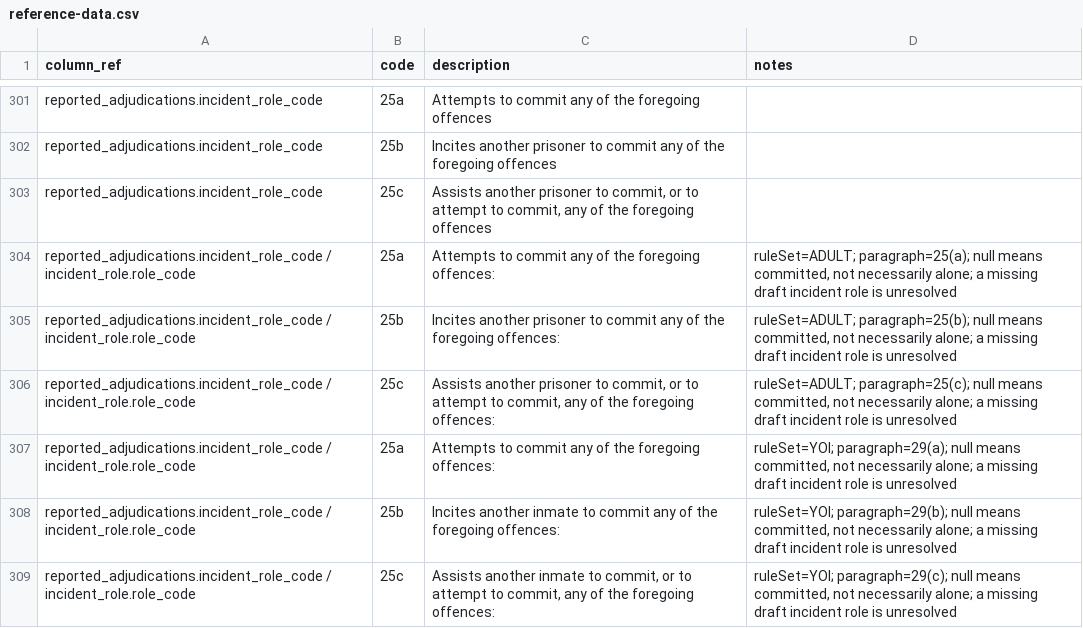
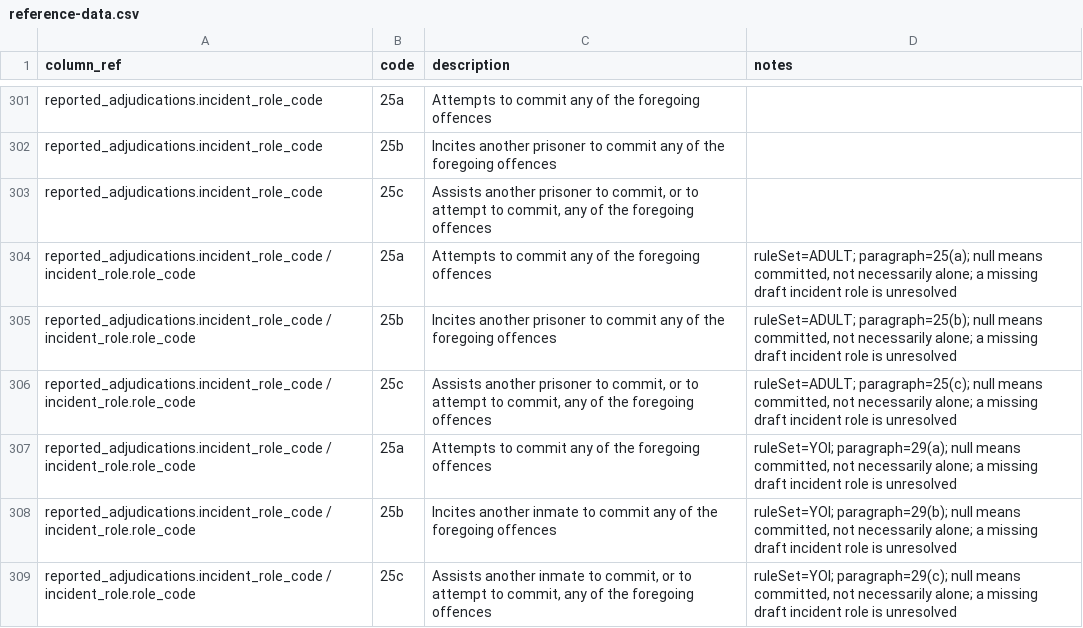
Before and after one commit to ministryofjustice/hmpps-manage-adjudications-api, a CSV file: schema-spy-report/reference-data.csv, drawn as a sheet; only a part is shown, gaps mark what is left out.

```diff
--- a/schema-spy-report/reference-data.csv
+++ b/schema-spy-report/reference-data.csv
@@ -303,7 +303,7 @@ column_ref,code,description,notes
 "reported_adjudications.incident_role_code","25c","Assists another prisoner to commit, or to attempt to commit, any of the foregoing offences",""
-"reported_adjudications.incident_role_code / incident_role.role_code","25a","Attempts to commit any of the foregoing offences:","ruleSet=ADULT; paragraph=25(a); null means committed, not necessarily alone; a missing draft incident role is unresolved"
-"reported_adjudications.incident_role_code / incident_role.role_code","25b","Incites another prisoner to commit any of the foregoing offences:","ruleSet=ADULT; paragraph=25(b); null means committed, not necessarily alone; a missing draft incident role is unresolved"
-"reported_adjudications.incident_role_code / incident_role.role_code","25c","Assists another prisoner to commit, or to attempt to commit, any of the foregoing offences:","ruleSet=ADULT; paragraph=25(c); null means committed, not necessarily alone; a missing draft incident role is unresolved"
-"reported_adjudications.incident_role_code / incident_role.role_code","25a","Attempts to commit any of the foregoing offences:","ruleSet=YOI; paragraph=29(a); null means committed, not necessarily alone; a missing draft incident role is unresolved"
-"reported_adjudications.incident_role_code / incident_role.role_code","25b","Incites another inmate to commit any of the foregoing offences:","ruleSet=YOI; paragraph=29(b); null means committed, not necessarily alone; a missing draft incident role is unresolved"
-"reported_adjudications.incident_role_code / incident_role.role_code","25c","Assists another inmate to commit, or to attempt to commit, any of the foregoing offences:","ruleSet=YOI; paragraph=29(c); null means committed, not necessarily alone; a missing draft incident role is unresolved"
+"reported_adjudications.incident_role_code / incident_role.role_code","25a","Attempts to commit any of the foregoing offences","ruleSet=ADULT; paragraph=25(a); null means committed, not necessarily alone; a missing draft incident role is unresolved"
+"reported_adjudications.incident_role_code / incident_role.role_code","25b","Incites another prisoner to commit any of the foregoing offences","ruleSet=ADULT; paragraph=25(b); null means committed, not necessarily alone; a missing draft incident role is unresolved"
+"reported_adjudications.incident_role_code / incident_role.role_code","25c","Assists another prisoner to commit, or to attempt to commit, any of the foregoing offences","ruleSet=ADULT; paragraph=25(c); null means committed, not necessarily alone; a missing draft incident role is unresolved"
+"reported_adjudications.incident_role_code / incident_role.role_code","25a","Attempts to commit any of the foregoing offences","ruleSet=YOI; paragraph=29(a); null means committed, not necessarily alone; a missing draft incident role is unresolved"
+"reported_adjudications.incident_role_code / incident_role.role_code","25b","Incites another inmate to commit any of the foregoing offences","ruleSet=YOI; paragraph=29(b); null means committed, not necessarily alone; a missing draft incident role is unresolved"
+"reported_adjudications.incident_role_code / incident_role.role_code","25c","Assists another inmate to commit, or to attempt to commit, any of the foregoing offences","ruleSet=YOI; paragraph=29(c); null means committed, not necessarily alone; a missing draft incident role is unresolved"
```
Also changed, not shown: 9 other files.
